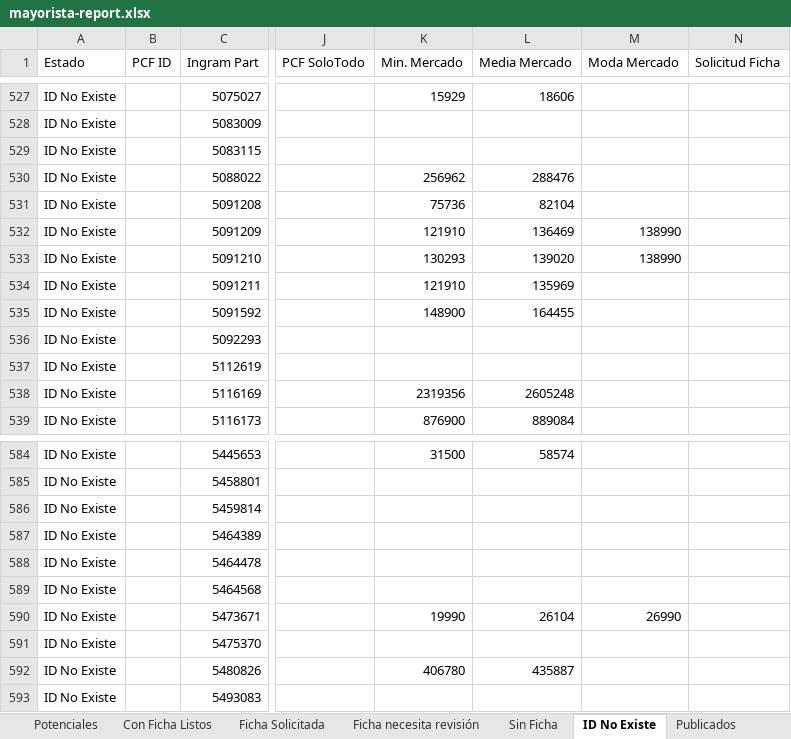
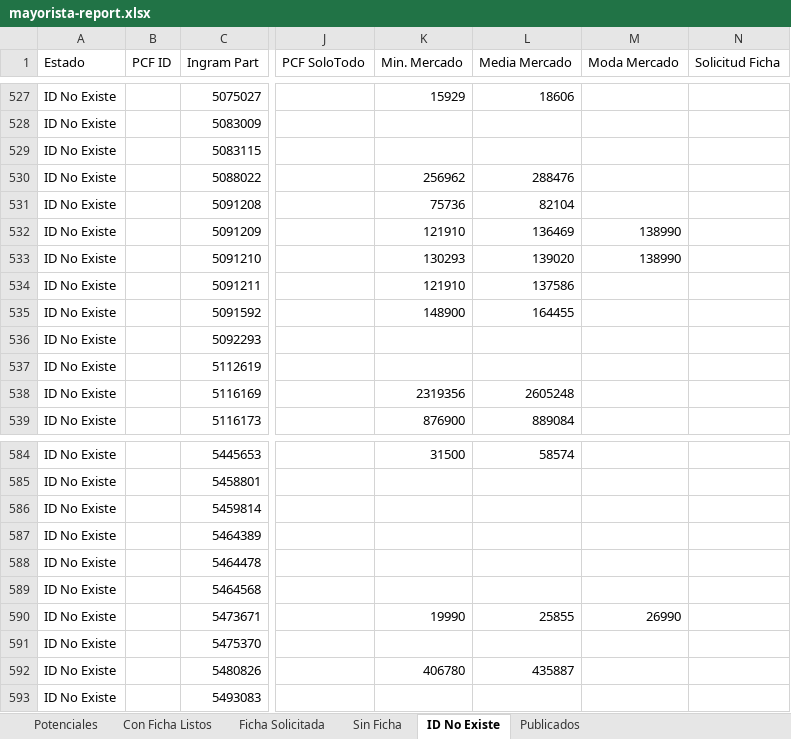
Before and after one commit to aincatoni/pcfactory-monitor-mayoristas, an Excel workbook: mayorista-report.xlsx, sheet ID No Existe, drawn as a sheet; only a part is shown, gaps mark what is left out; values as stored, in another font and other column widths than the file's, no borders; the diff names each change by its address in the sheet, - before the commit and + after, or states it on an @@ line.

```diff
--- a/mayorista-report.xlsx (sheet ID No Existe)
+++ b/mayorista-report.xlsx (sheet ID No Existe)
-sheet tab: Ficha necesita revisión
-L534 (Media Mercado): 135969
+L534 (Media Mercado): 137586
-L590 (Media Mercado): 26104
+L590 (Media Mercado): 25855
```
Also changed, not shown: sheet Publicados, sheet Potenciales, sheet Con Ficha Listos, sheet Ficha Solicitada, 2 other files.
